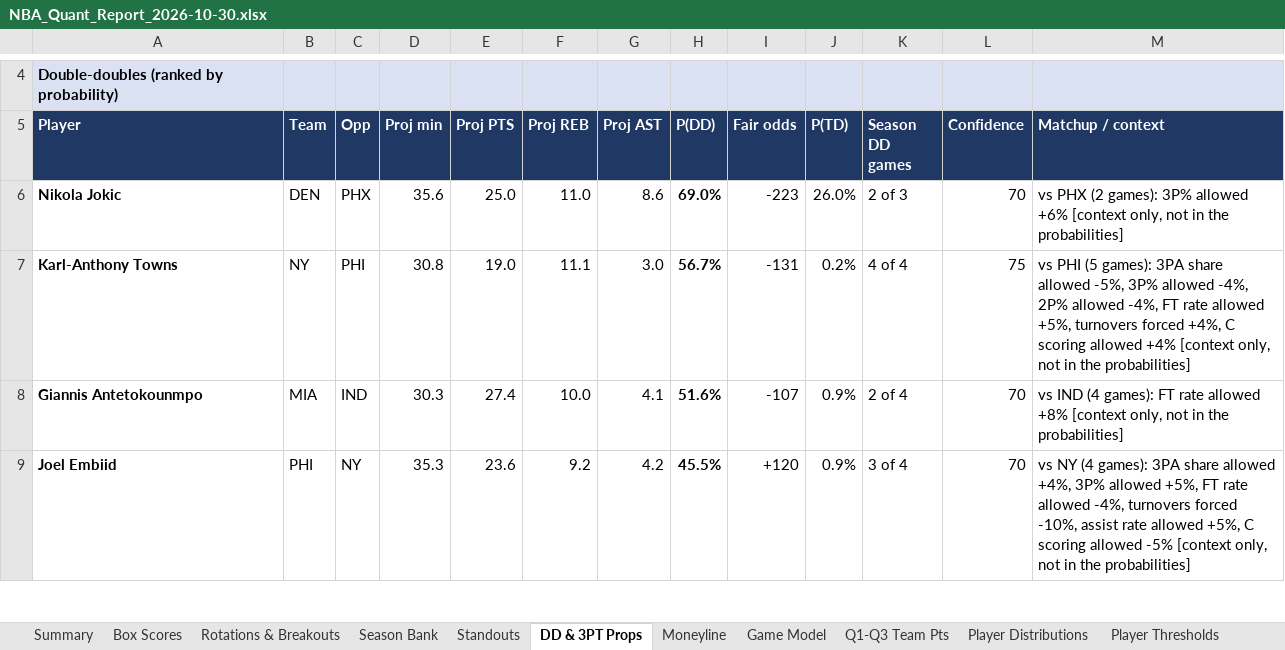
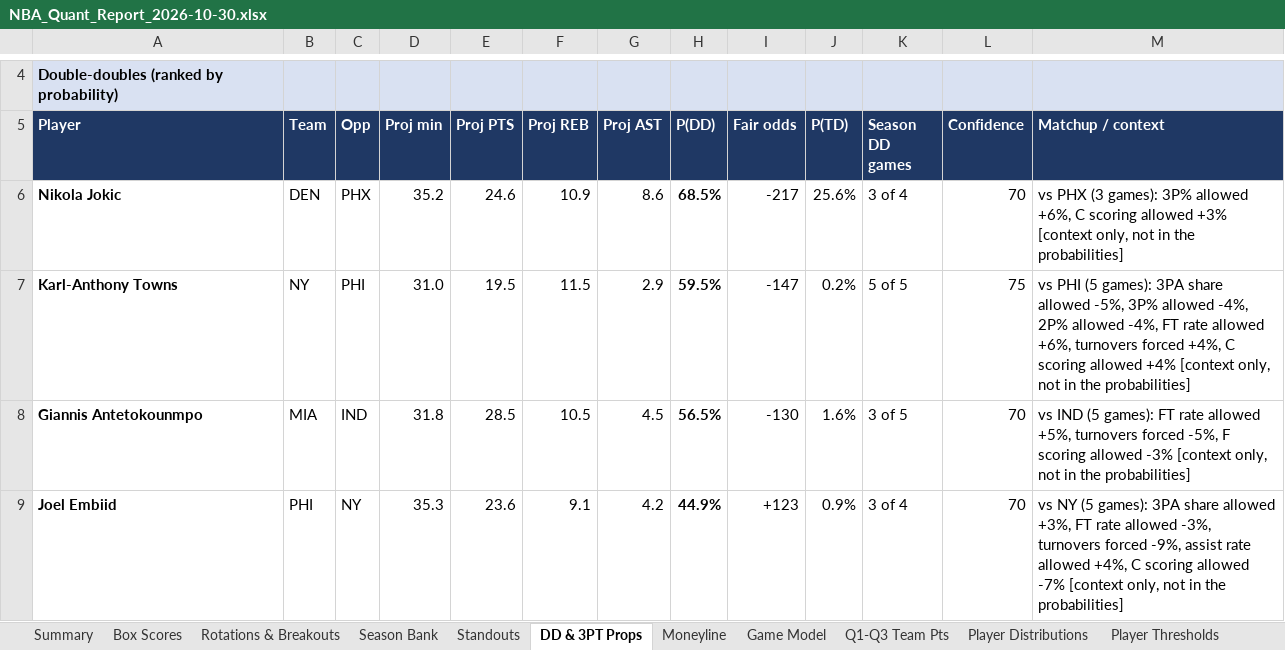
Before and after one commit to HeyShawtty/nba-quant-desk, an Excel workbook: reports/NBA_Quant_Report_2026-10-30.xlsx, sheet DD & 3PT Props, drawn as a sheet; only a part is shown, gaps mark what is left out; values as stored, in another font and other column widths than the file's, no borders; the diff covers the shown part only; the diff names each change by its address in the sheet, - before the commit and + after, or states it on an @@ line.

```diff
--- a/reports/NBA_Quant_Report_2026-10-30.xlsx (sheet DD & 3PT Props)
+++ b/reports/NBA_Quant_Report_2026-10-30.xlsx (sheet DD & 3PT Props)
-D6 (Proj min): 35.6
+D6 (Proj min): 35.2
-E6 (Proj PTS): 25.0
+E6 (Proj PTS): 24.6
-F6 (Proj REB): 11.0
+F6 (Proj REB): 10.9
-H6 (P(DD)): 69.0%
+H6 (P(DD)): 68.5%
-I6 (Fair odds): -223
+I6 (Fair odds): -217
-J6 (P(TD)): 26.0%
+J6 (P(TD)): 25.6%
-K6 (Season DD games): 2 of 3
+K6 (Season DD games): 3 of 4
-M6 (Matchup / context): vs PHX (2 games): 3P% allowed +6% [context only,…
+M6 (Matchup / context): vs PHX (3 games): 3P% allowed +6%, C scoring allowed +3% [context only,…
-D7 (Proj min): 30.8
+D7 (Proj min): 31.0
-E7 (Proj PTS): 19.0
+E7 (Proj PTS): 19.5
-F7 (Proj REB): 11.1
+F7 (Proj REB): 11.5
-G7 (Proj AST): 3.0
+G7 (Proj AST): 2.9
-H7 (P(DD)): 56.7%
+H7 (P(DD)): 59.5%
-I7 (Fair odds): -131
+I7 (Fair odds): -147
-K7 (Season DD games): 4 of 4
+K7 (Season DD games): 5 of 5
-M7 (Matchup / context): …rate allowed +5%, turnovers forced…
+M7 (Matchup / context): …rate allowed +6%, turnovers forced…
-D8 (Proj min): 30.3
+D8 (Proj min): 31.8
-E8 (Proj PTS): 27.4
+E8 (Proj PTS): 28.5
-F8 (Proj REB): 10.0
+F8 (Proj REB): 10.5
-G8 (Proj AST): 4.1
+G8 (Proj AST): 4.5
-H8 (P(DD)): 51.6%
+H8 (P(DD)): 56.5%
-I8 (Fair odds): -107
+I8 (Fair odds): -130
-J8 (P(TD)): 0.9%
+J8 (P(TD)): 1.6%
-K8 (Season DD games): 2 of 4
+K8 (Season DD games): 3 of 5
-M8 (Matchup / context): vs IND (4 games): FT rate allowed +8% [context only,…
+M8 (Matchup / context): vs IND (5 games): FT rate allowed +5%, turnovers forced -5%, F scoring allowed -3% [context only,…
-F9 (Proj REB): 9.2
+F9 (Proj REB): 9.1
-H9 (P(DD)): 45.5%
+H9 (P(DD)): 44.9%
-I9 (Fair odds): +120
+I9 (Fair odds): +123
-M9 (Matchup / context): vs NY (4 games): 3PA share allowed +4%, 3P% allowed +5%, FT rate allowed -4%, turnovers forced -10%, assist rate allowed +5%, C scoring allowed -5% [context only,…
+M9 (Matchup / context): vs NY (5 games): 3PA share allowed +3%, FT rate allowed -3%, turnovers forced -9%, assist rate allowed +4%, C scoring allowed -7% [context only,…
```
Also changed, not shown: 26 added rows, 26 removed rows and 183 edited cells elsewhere in this sheet, sheet Player Distributions, sheet Player Thresholds, sheet Rotations & Breakouts, sheet Season Bank, sheet Minutes & Injuries, sheet Box Scores, 11 more sheets, formulas that keep their value, reports/Data_Bank_2026-27.xlsx, 6 other files.
